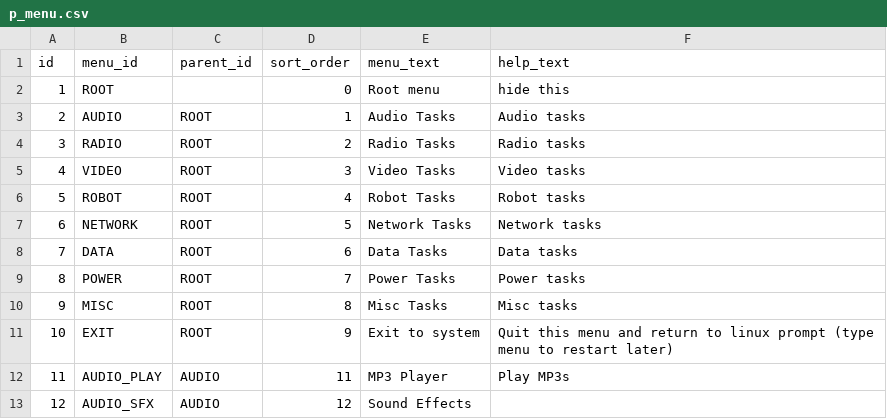
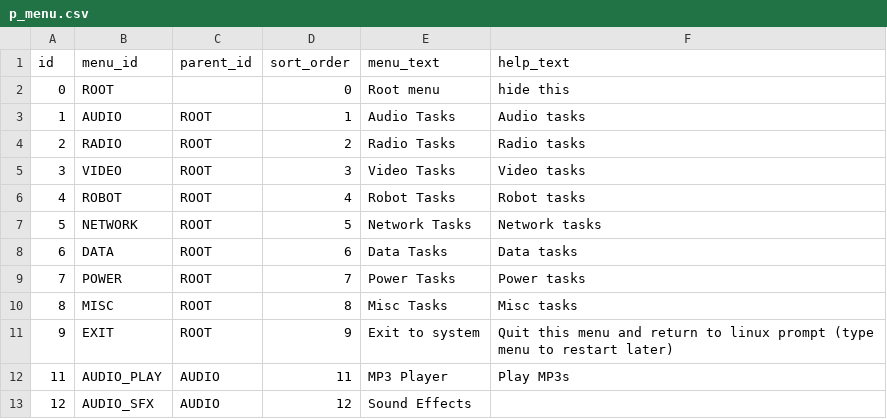
Before and after one commit to acutesoftware/acute-experiments, a CSV file: cyberdeck/data/p_menu.csv, drawn as a sheet; only a part is shown; the diff covers the shown part only.

Commit message:
fixed menu to get correct index

```diff
--- a/cyberdeck/data/p_menu.csv
+++ b/cyberdeck/data/p_menu.csv
@@ -1,12 +1,12 @@
 id,menu_id,parent_id,sort_order,menu_text,help_text
-1,ROOT,,0,Root menu,hide this
-2,AUDIO,ROOT,1,Audio Tasks,Audio tasks
-3,RADIO,ROOT,2,Radio Tasks,Radio tasks
-4,VIDEO,ROOT,3,Video Tasks,Video tasks
-5,ROBOT,ROOT,4,Robot Tasks,Robot tasks
-6,NETWORK,ROOT,5,Network Tasks,Network tasks
-7,DATA,ROOT,6,Data Tasks,Data tasks
-8,POWER,ROOT,7,Power Tasks,Power tasks
-9,MISC,ROOT,8,Misc Tasks,Misc tasks
-10,EXIT,ROOT,9,Exit to system,Quit this menu and return to linux prompt (type menu to restart later)
+0,ROOT,,0,Root menu,hide this
+1,AUDIO,ROOT,1,Audio Tasks,Audio tasks
+2,RADIO,ROOT,2,Radio Tasks,Radio tasks
+3,VIDEO,ROOT,3,Video Tasks,Video tasks
+4,ROBOT,ROOT,4,Robot Tasks,Robot tasks
+5,NETWORK,ROOT,5,Network Tasks,Network tasks
+6,DATA,ROOT,6,Data Tasks,Data tasks
+7,POWER,ROOT,7,Power Tasks,Power tasks
+8,MISC,ROOT,8,Misc Tasks,Misc tasks
+9,EXIT,ROOT,9,Exit to system,Quit this menu and return to linux prompt (type menu to restart later)
 11,AUDIO_PLAY,AUDIO,11,MP3 Player,Play MP3s
```
Also changed, not shown: 20 edited cells elsewhere in this file, 2 other files.
